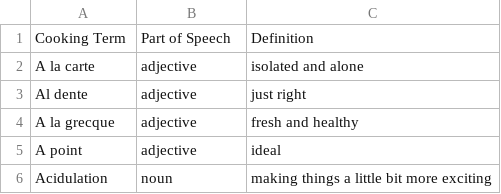
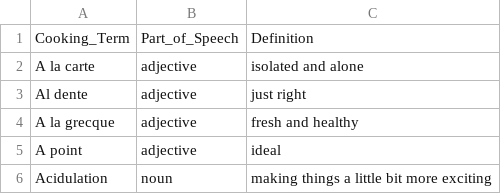
Before and after one commit to charliehur/cm-bot-ui, a CSV file: cooking_terms.csv, drawn as a sheet; only a part is shown.

Commit message:
Updated the terms csv and then the meta-data-info

```diff
--- a/cooking_terms.csv
+++ b/cooking_terms.csv
@@ -1,2 +1,2 @@
-Cooking Term,Part of Speech,Definition
+Cooking_Term,Part_of_Speech,Definition
 A la carte,adjective,isolated and alone
```
Also changed, not shown: 1 other file.
